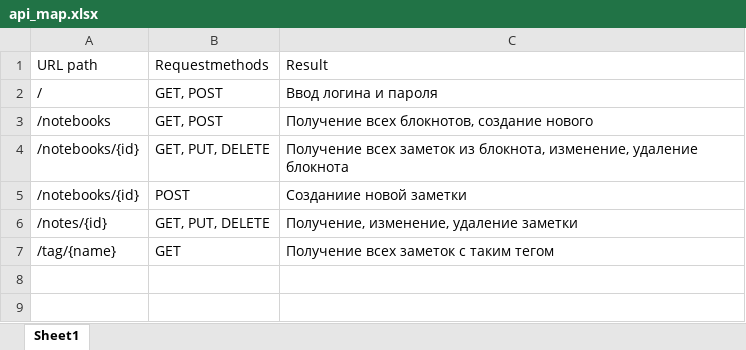
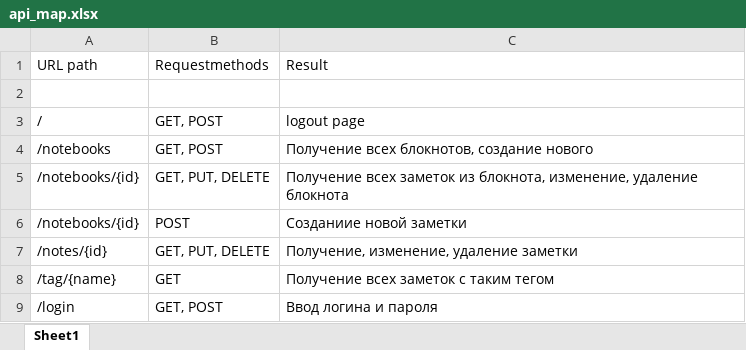
Before and after one commit to a-sakhnenko/epam-lab-spring-evernote, an Excel workbook: api_map.xlsx, sheet Sheet1, drawn as a sheet; values as stored, in another font and other column widths than the file's, no borders; addresses are those after the commit; the diff names each change by its address in the sheet, - before the commit and + after, or states it on an @@ line.

```diff
--- a/api_map.xlsx (sheet Sheet1)
+++ b/api_map.xlsx (sheet Sheet1)
+row 2: (empty)
-C3: Ввод логина и пароля
+C3: logout page
+row 9: /login | GET, POST | Ввод логина и пароля
```
Also changed, not shown: 2 other files.
